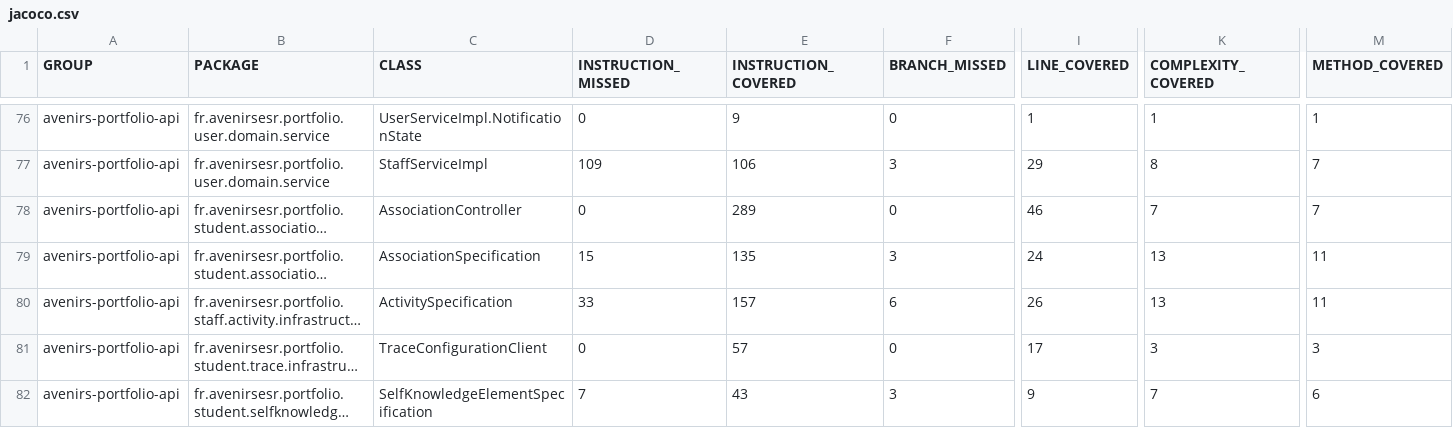
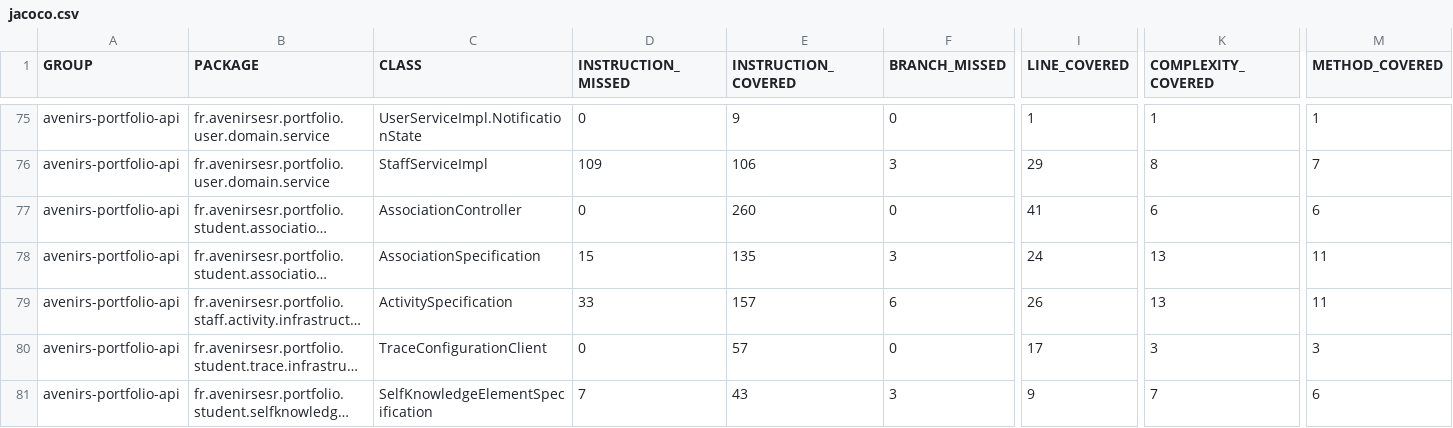
Before and after one commit to avenirs-esr/avenirs-portfolio-api, a CSV file: docs/jacoco-report/jacoco/jacoco.csv, drawn as a sheet; only a part is shown, gaps mark what is left out; long unchanged cells end in …; addresses are those after the commit; the diff covers the shown part only; the diff names each change by its address in the sheet, - before the commit and + after, or states it on an @@ line.

```diff
--- a/docs/jacoco-report/jacoco/jacoco.csv
+++ b/docs/jacoco-report/jacoco/jacoco.csv
-E77 (INSTRUCTION_COVERED): 289
+E77 (INSTRUCTION_COVERED): 260
-I77 (LINE_COVERED): 46
+I77 (LINE_COVERED): 41
-K77 (COMPLEXITY_COVERED): 7
+K77 (COMPLEXITY_COVERED): 6
-M77 (METHOD_COVERED): 7
+M77 (METHOD_COVERED): 6
```
Also changed, not shown: 2 removed rows, 1 moved row and 29 edited cells elsewhere in this file, 40 other files.
